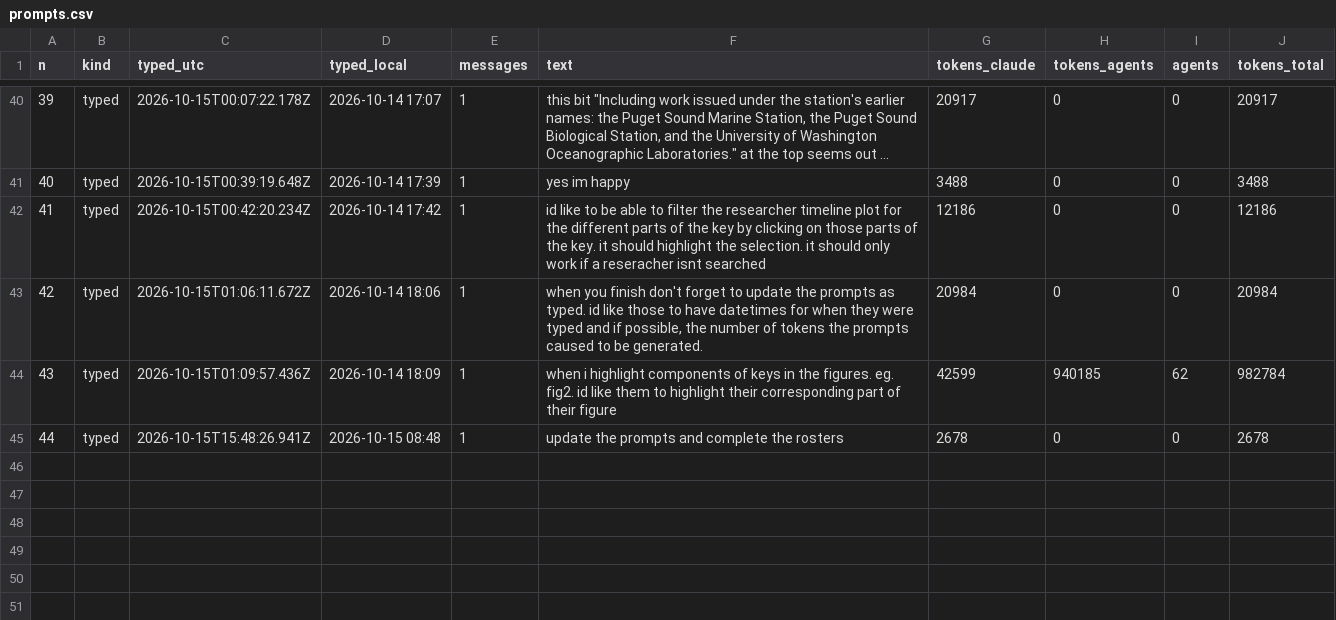
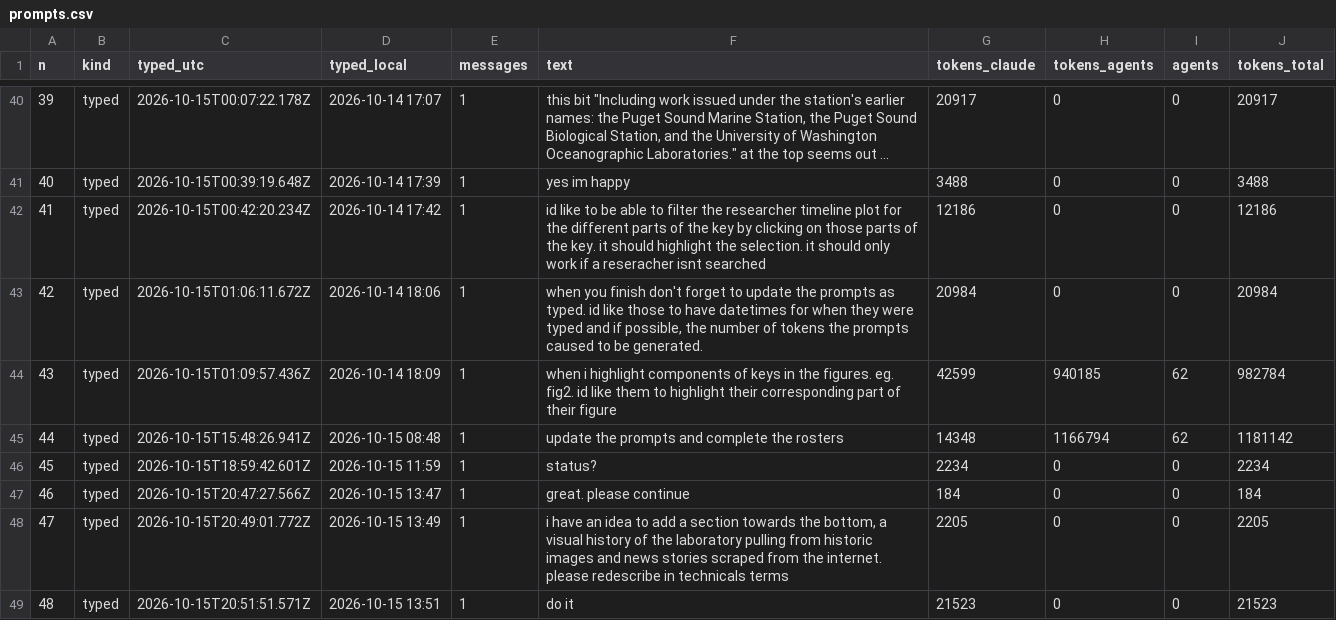
Before and after one commit to weertman/fhl-research-profile, a CSV file: data/prompts.csv, drawn as a sheet; only a part is shown, gaps mark what is left out; long unchanged cells end in ….

```diff
--- a/data/prompts.csv
+++ b/data/prompts.csv
@@ -57,2 +57,6 @@ n,kind,typed_utc,typed_local,messages,text,tokens_claude,tokens_agents,agents,to
 43,typed,2026-10-15T01:09:57.436Z,2026-10-14 18:09,1,when i highlight components of keys in the figures. eg. fig2. id like them to highlight their corresponding part of their figure,42599,940185,62,982784
-44,typed,2026-10-15T15:48:26.941Z,2026-10-15 08:48,1,update the prompts and complete the rosters,2678,0,0,2678
+44,typed,2026-10-15T15:48:26.941Z,2026-10-15 08:48,1,update the prompts and complete the rosters,14348,1166794,62,1181142
+45,typed,2026-10-15T18:59:42.601Z,2026-10-15 11:59,1,status?,2234,0,0,2234
+46,typed,2026-10-15T20:47:27.566Z,2026-10-15 13:47,1,great. please continue,184,0,0,184
+47,typed,2026-10-15T20:49:01.772Z,2026-10-15 13:49,1,"i have an idea to add a section towards the bottom, a visual history of the laboratory pulling from historic images and news stories scraped from the internet. please redescribe in technicals terms",2205,0,0,2205
+48,typed,2026-10-15T20:51:51.571Z,2026-10-15 13:51,1,do it,21523,0,0,21523
```
Also changed, not shown: data/ai_workflows.csv, data/methods_facts.csv, 4 other files.
